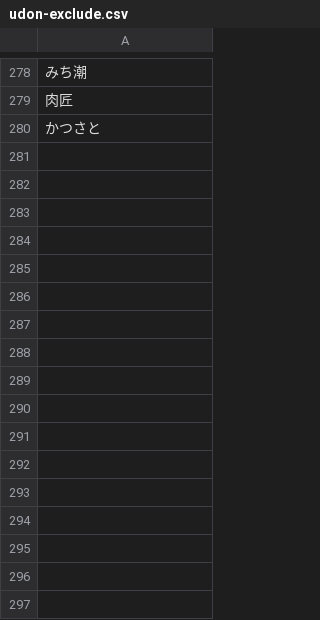
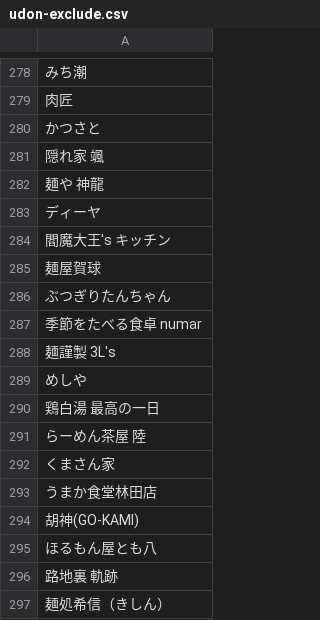
Before and after one commit to arata29/kagawa-udon-guide, a CSV file: config/udon-exclude.csv, drawn as a sheet; only a part is shown, gaps mark what is left out; the diff names each change by its address in the sheet, - before the commit and + after, or states it on an @@ line.

```diff
--- a/config/udon-exclude.csv
+++ b/config/udon-exclude.csv
+row 281: 隠れ家 颯
+row 282: 麺や 神龍
+row 283: ディーヤ
+row 284: 閻魔大王's キッチン
+row 285: 麺屋賀球
+row 286: ぶつぎりたんちゃん
+row 287: 季節をたべる食卓 numar
+row 288: 麺謹製 3L's
+row 289: めしや
+row 290: 鶏白湯 最高の一日
+row 291: らーめん茶屋 陸
+row 292: くまさん家
+row 293: うまか食堂林田店
+row 294: 胡神(GO-KAMI)
+row 295: ほるもん屋とも八
+row 296: 路地裏 軌跡
+row 297: 麺処希信（きしん）
```
Also changed, not shown: 9 other files.
